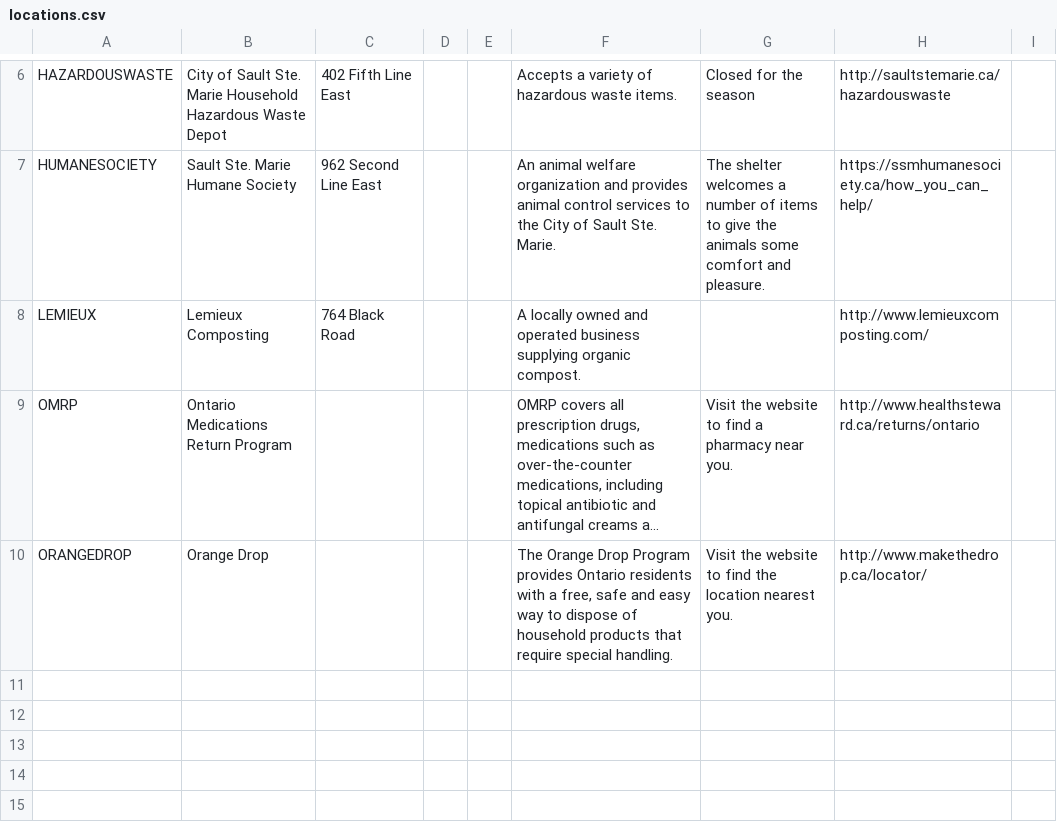
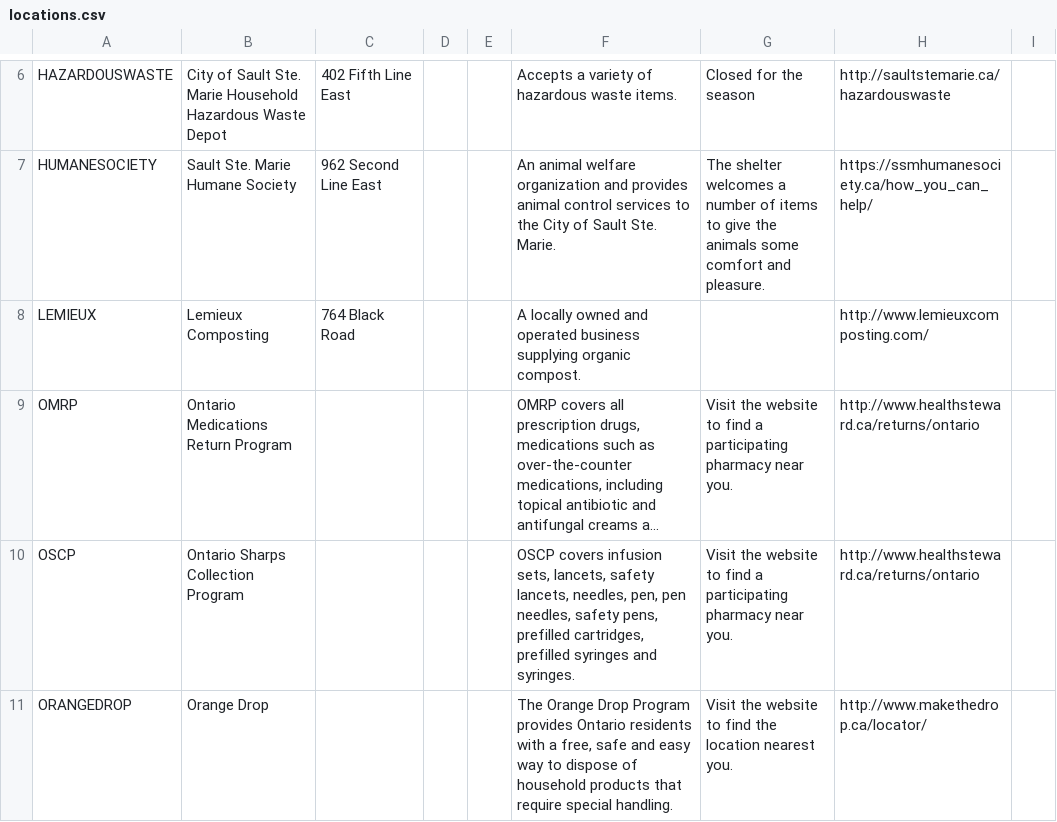
Before and after one commit to cityssm/disposal-app, a CSV file: data/locations.csv, drawn as a sheet; only a part is shown, gaps mark what is left out; long unchanged cells end in …; the diff names each change by its address in the sheet, - before the commit and + after, or states it on an @@ line.

```diff
--- a/data/locations.csv
+++ b/data/locations.csv
-G9: …find a pharmacy near…
+G9: …find a participating pharmacy near…
+row 10: OSCP | Ontario Sharps Collection Program |  |  |  | OSCP covers infusion sets, lancets, safety lancets, needles, pen, pen needles, safety pens, prefilled cartridges, prefilled syringes and syringes. | Visit the website to find a participating pharmacy near you. | http://www.healthsteward.ca/returns/ontario
```
Also changed, not shown: data/itemLocations.csv, data/items.csv, 4 other files.
